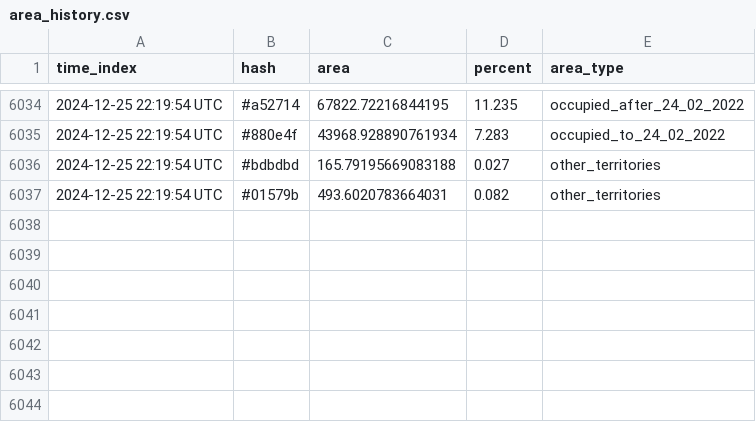
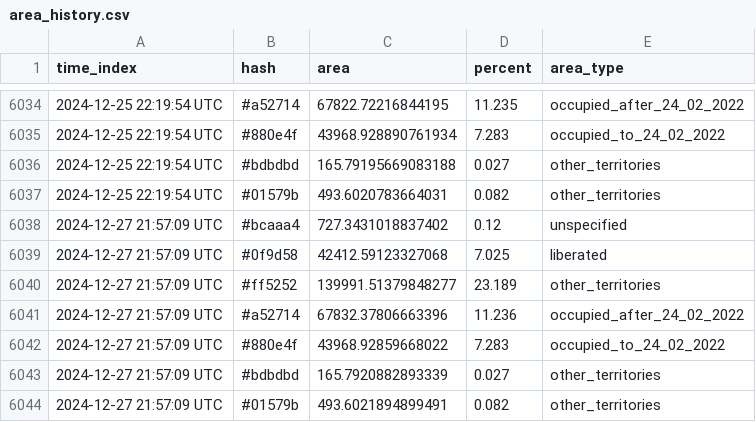
Before and after one commit to HexQuant/rua, a CSV file: data/area_history.csv, drawn as a sheet; only a part is shown, gaps mark what is left out.

Commit message:
update data

```diff
--- a/data/area_history.csv
+++ b/data/area_history.csv
@@ -6037 +6037,8 @@ time_index,hash,area,percent,area_type
 2024-12-25 22:19:54 UTC,#01579b,493.6020783664031,0.082,other_territories
+2024-12-27 21:57:09 UTC,#bcaaa4,727.3431018837402,0.12,unspecified
+2024-12-27 21:57:09 UTC,#0f9d58,42412.59123327068,7.025,liberated
+2024-12-27 21:57:09 UTC,#ff5252,139991.51379848277,23.189,other_territories
+2024-12-27 21:57:09 UTC,#a52714,67832.37806663396,11.236,occupied_after_24_02_2022
+2024-12-27 21:57:09 UTC,#880e4f,43968.92859668022,7.283,occupied_to_24_02_2022
+2024-12-27 21:57:09 UTC,#bdbdbd,165.7920882893339,0.027,other_territories
+2024-12-27 21:57:09 UTC,#01579b,493.6021894899491,0.082,other_territories
```
Also changed, not shown: 1 other file.
